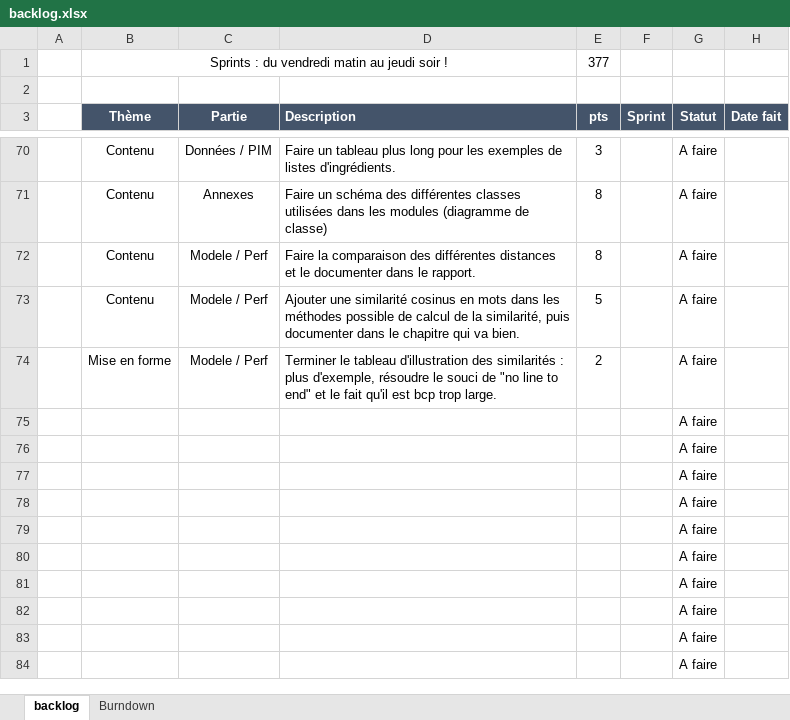
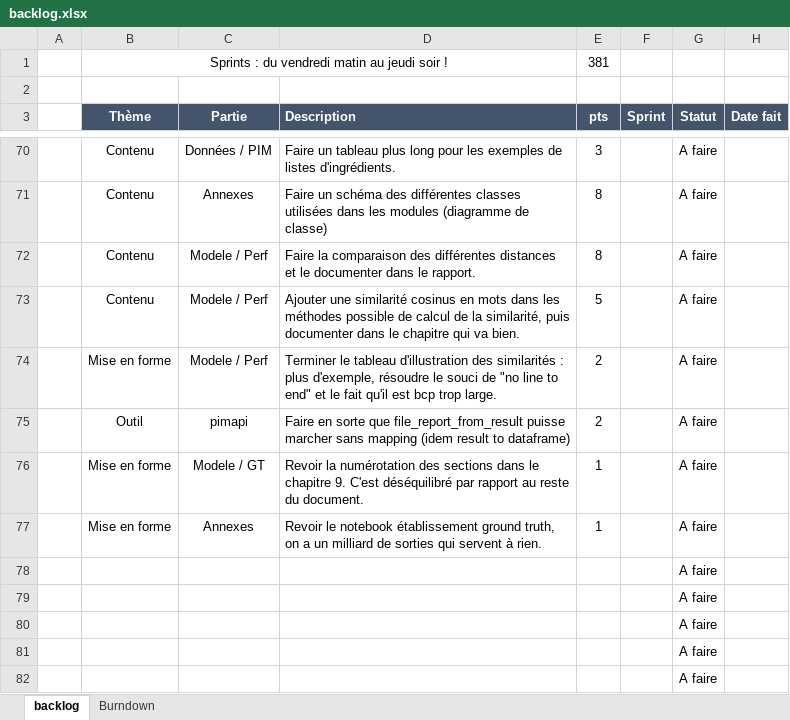
Before and after one commit to UltraDiuve/PIM-Recognizer, an Excel workbook: backlog.xlsx, sheet backlog, drawn as a sheet; only a part is shown, gaps mark what is left out; the shorter side is filled out with more unchanged rows; values as stored, in another font and other column widths than the file's, no borders; removed rows and columns are numbered as before the commit, all else as after; the diff covers the shown part only; the diff names each change by its address in the sheet, - before the commit and + after, or states it on an @@ line.

```diff
--- a/backlog.xlsx (sheet backlog)
+++ b/backlog.xlsx (sheet backlog)
-E1 (pts): 377
+E1 (pts): 381
-row 75:  |  |  |  |  |  | A faire
-row 76:  |  |  |  |  |  | A faire
-row 77:  |  |  |  |  |  | A faire
+row 75:  | Outil | pimapi | Faire en sorte que file_report_from_result puisse marcher sans mapping (idem result to dataframe) | 2 |  | A faire
+row 76:  | Mise en forme | Modele / GT | Revoir la numérotation des sections dans le chapitre 9. C'est déséquilibré par rapport au reste du document. | 1 |  | A faire
+row 77:  | Mise en forme | Annexes | Revoir le notebook établissement ground truth, on a un milliard de sorties qui servent à rien. | 1 |  | A faire
```
Also changed, not shown: 14 hidden or unhidden rows and 7 edited cells elsewhere in this sheet, sheet Burndown, charts or pictures, 15 other files.
